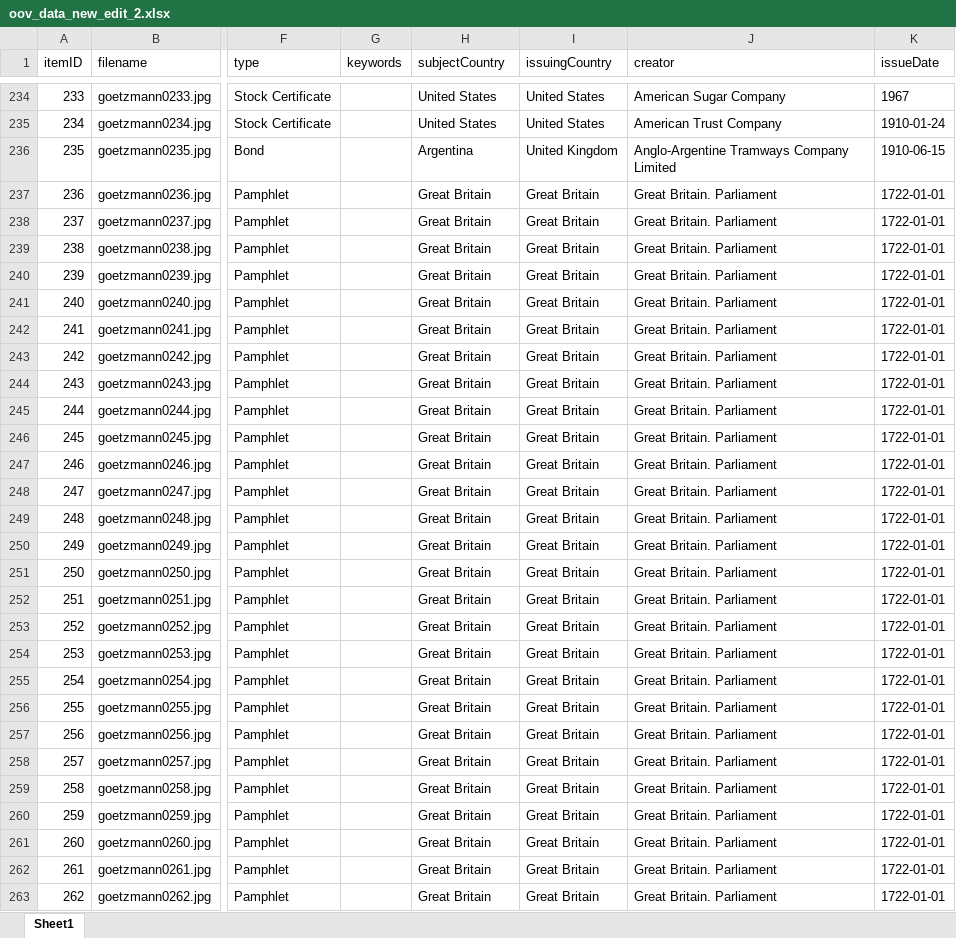
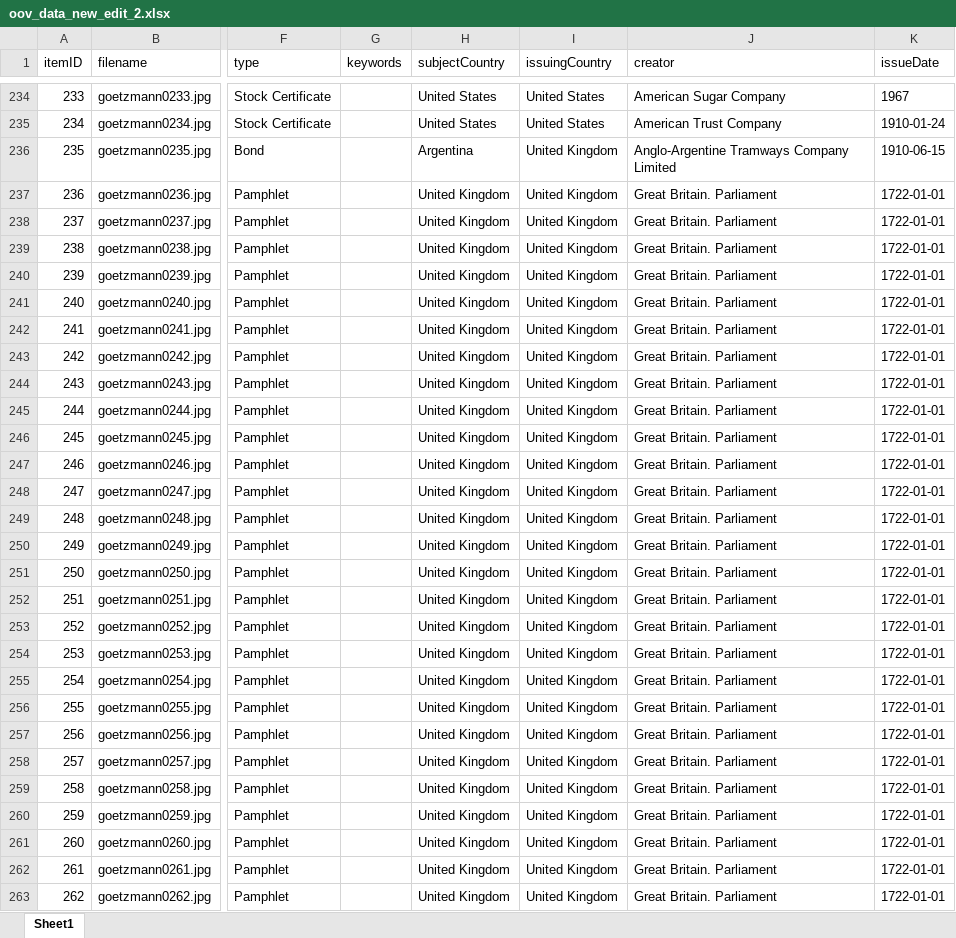
Before and after one commit to yale-icf/oov-museum, an Excel workbook: oov_data_new_edit_2.xlsx, sheet Sheet1, drawn as a sheet; only a part is shown, gaps mark what is left out; values as stored, in another font and other column widths than the file's, no borders; the diff covers the shown part only; the diff names each change by its address in the sheet, - before the commit and + after, or states it on an @@ line.

```diff
--- a/oov_data_new_edit_2.xlsx (sheet Sheet1)
+++ b/oov_data_new_edit_2.xlsx (sheet Sheet1)
-H237:H263 (subjectCountry): Great Britain
+H237:H263 (subjectCountry): United Kingdom
-I237:I263 (issuingCountry): Great Britain
+I237:I263 (issuingCountry): United Kingdom
```
Also changed, not shown: 273 edited cells elsewhere in this sheet, 3 other files.
